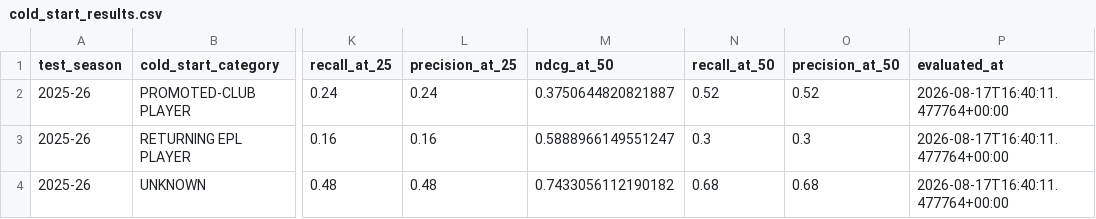
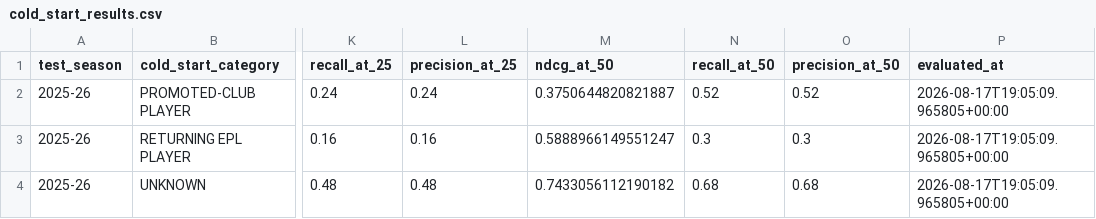
Before and after one commit to vukinho300/FPL_Draft_Assistant, a CSV file: research/reports/cold_start_results.csv, drawn as a sheet; only a part is shown, gaps mark what is left out; the diff names each change by its address in the sheet, - before the commit and + after, or states it on an @@ line.

Commit message:
research: validate leakage and model sanity

```diff
--- a/research/reports/cold_start_results.csv
+++ b/research/reports/cold_start_results.csv
-P2:P4 (evaluated_at): 2026-08-17T16:40:11.477764+00:00
+P2:P4 (evaluated_at): 2026-08-17T19:05:09.965805+00:00
```
Also changed, not shown: research/reports/feature_ablation_results.csv, research/reports/feature_family_results.csv, 40 other files.
